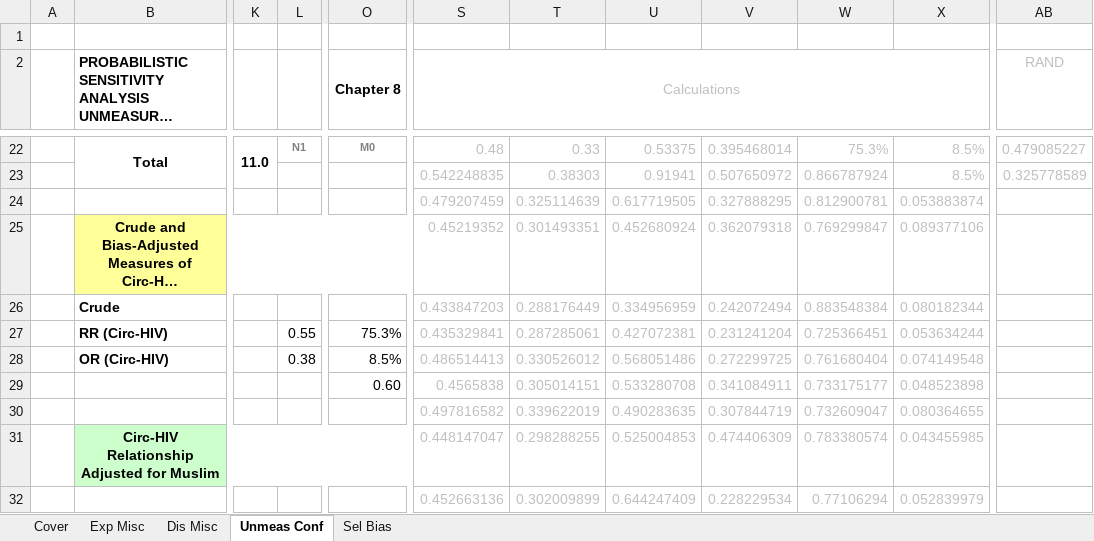
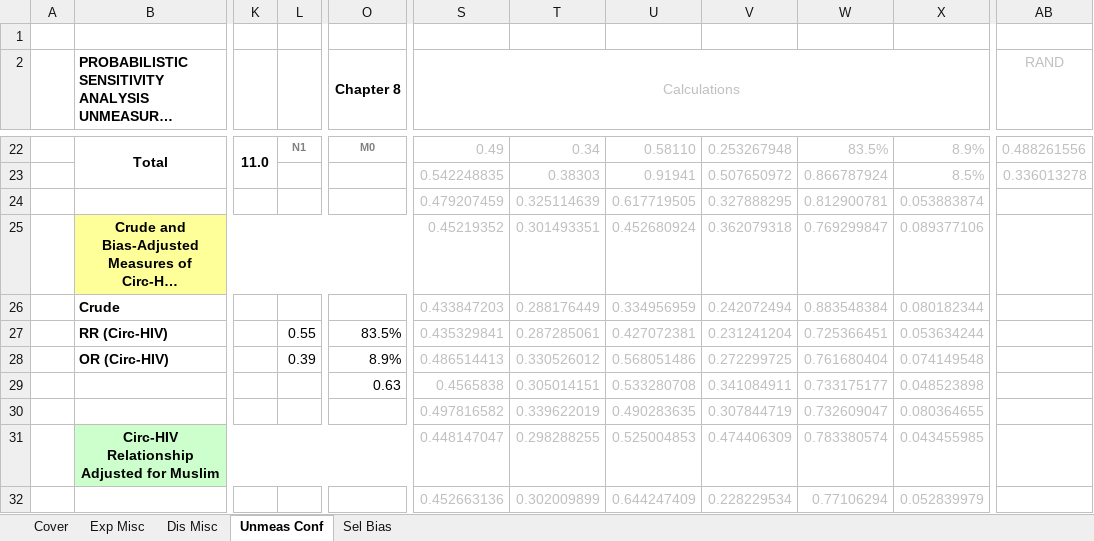
Before and after one commit to macl0029/PBA-Code, an Excel workbook: Ch8_Probabilistic_EDITION 2 trap_2026_09_09.xlsm, sheet Unmeas Conf, drawn as a sheet; only a part is shown, gaps mark what is left out; long unchanged cells end in …; values as stored, in another font and other column widths than the file's, no borders; charts and pictures not drawn; the diff covers the shown part only; the diff names each change by its address in the sheet, - before the commit and + after, or states it on an @@ line.

```diff
--- a/Ch8_Probabilistic_EDITION 2 trap_2026_09_09.xlsm (sheet Unmeas Conf)
+++ b/Ch8_Probabilistic_EDITION 2 trap_2026_09_09.xlsm (sheet Unmeas Conf)
-S22 (Calculations): 0.48
+S22 (Calculations): 0.49
-T22: 0.33
+T22: 0.34
-U22: 0.53375
+U22: 0.58110
-V22: 0.395468014
+V22: 0.253267948
-W22: 75.3%
+W22: 83.5%
-X22: 8.5%
+X22: 8.9%
-AB22 (RAND): 0.479085227
+AB22 (RAND): 0.488261556
-AB23 (RAND): 0.325778589
+AB23 (RAND): 0.336013278
-O27 (Chapter 8): 75.3%
+O27 (Chapter 8): 83.5%
-L28: 0.38
+L28: 0.39
-O28 (Chapter 8): 8.5%
+O28 (Chapter 8): 8.9%
-O29 (Chapter 8): 0.60
+O29 (Chapter 8): 0.63
```
Also changed, not shown: 31 edited cells elsewhere in this sheet, sheet Exp Misc, sheet Dis Misc, sheet Sel Bias, charts or pictures.
